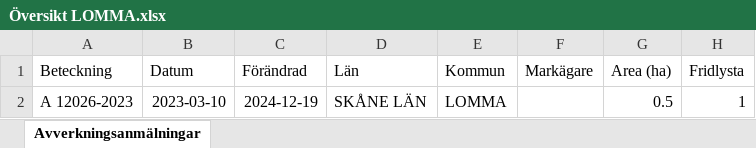
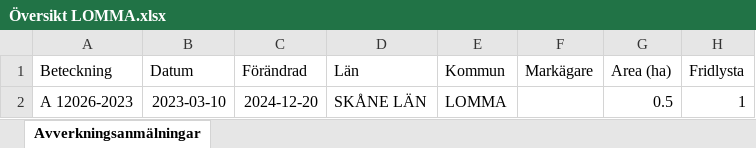
Before and after one commit to klasma/Logging_1262, an Excel workbook: Översikt LOMMA.xlsx, sheet Avverkningsanmälningar, drawn as a sheet; only a part is shown; values as stored, in another font and other column widths than the file's, no borders; the diff names each change by its address in the sheet, - before the commit and + after, or states it on an @@ line.

```diff
--- a/Översikt LOMMA.xlsx (sheet Avverkningsanmälningar)
+++ b/Översikt LOMMA.xlsx (sheet Avverkningsanmälningar)
-C2 (Förändrad): 2024-12-19
+C2 (Förändrad): 2024-12-20
```
Also changed, not shown: artfynd/A 12026-2023 artfynd.xlsx, 5 other files.
